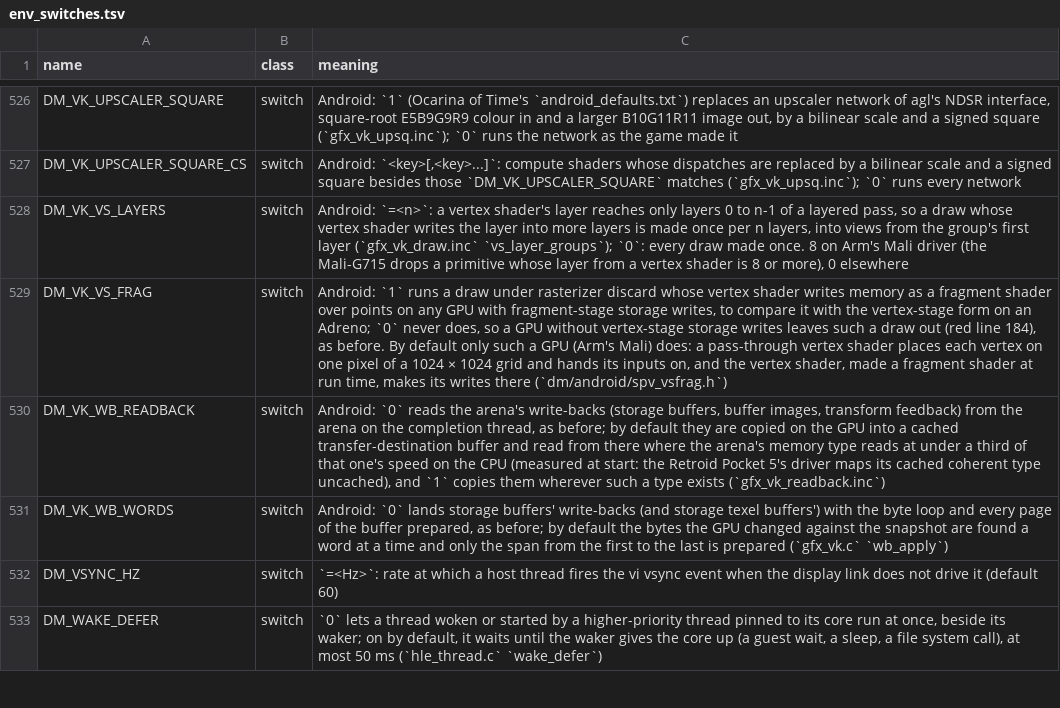
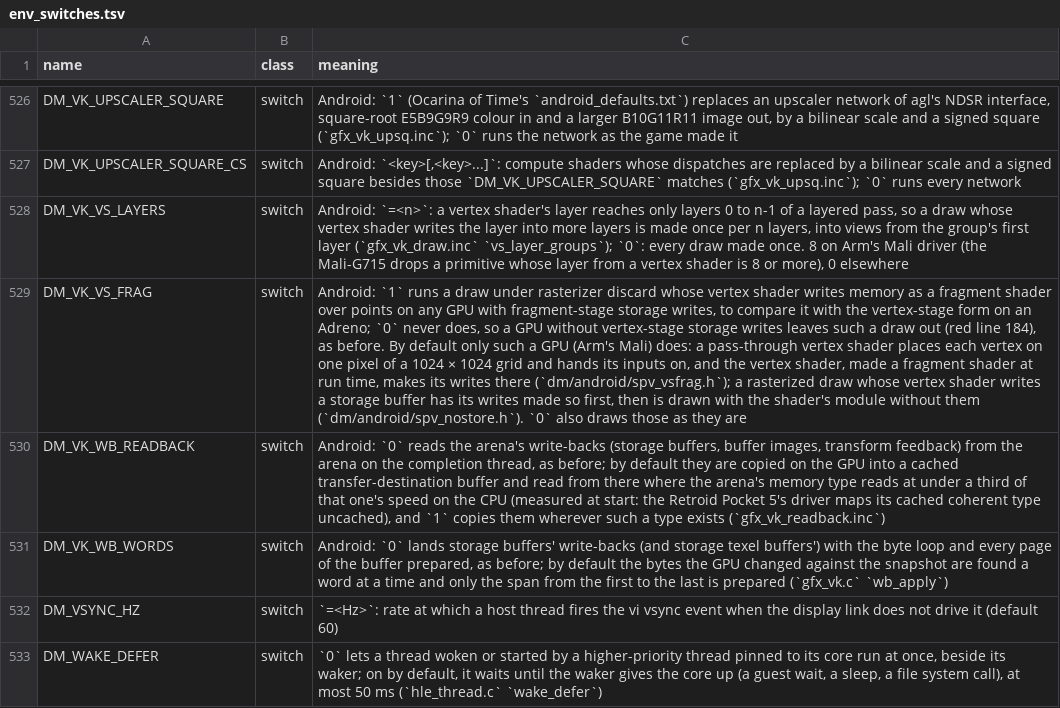
Before and after one commit to enjoyerofslop/droidplay-core, a TSV file: docs/env_switches.tsv, drawn as a sheet; only a part is shown, gaps mark what is left out; the diff names each change by its address in the sheet, - before the commit and + after, or states it on an @@ line.

```diff
--- a/docs/env_switches.tsv
+++ b/docs/env_switches.tsv
-C529 (meaning): …writes there (`dm/android/spv_vsfrag.h`)
+C529 (meaning): …writes there (`dm/android/spv_vsfrag.h`); a rasterized draw whose vertex shader writes a storage buffer has its writes made so first, then is drawn with the shader's module without them (`dm/android/spv_nostore.h`). `0` also draws those as they are
```
Also changed, not shown: 9 other files.
